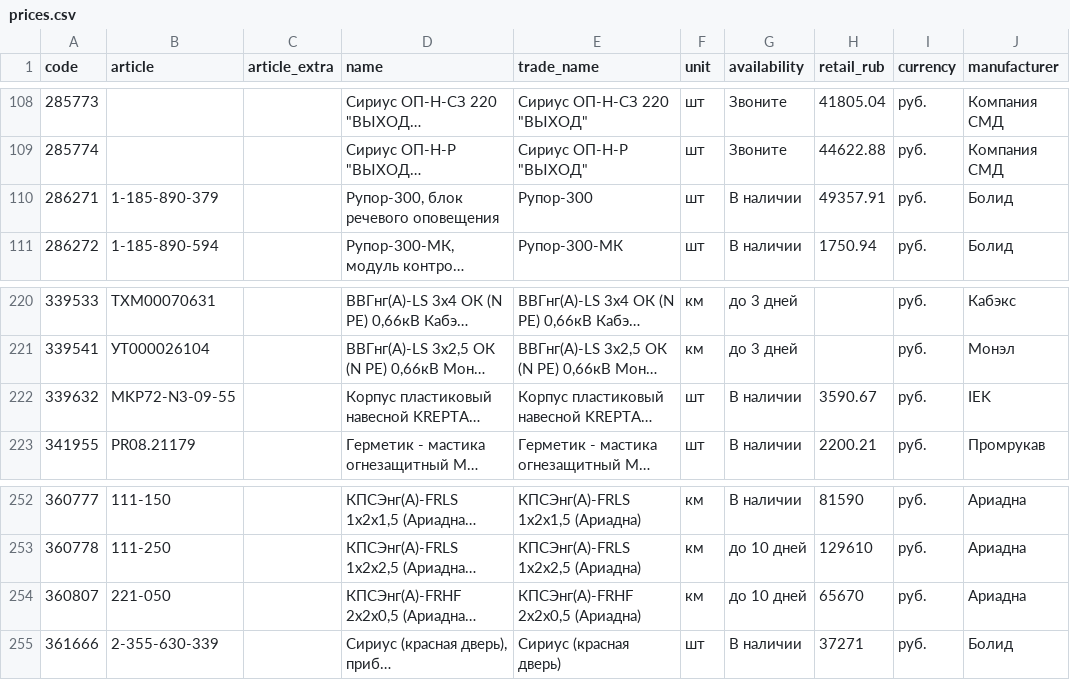
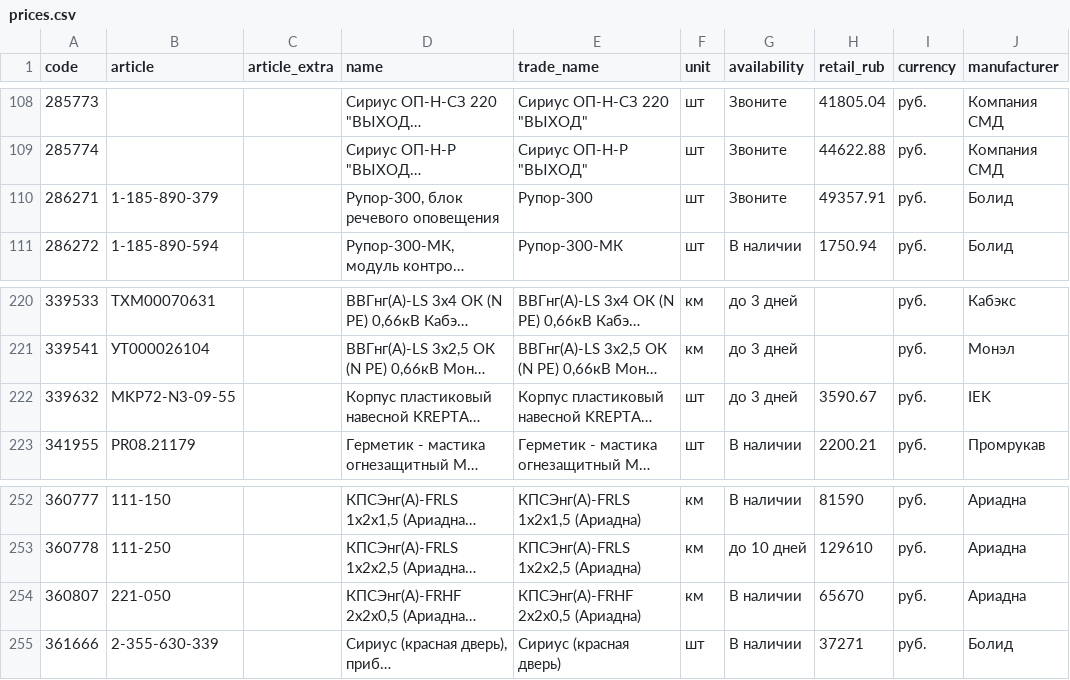
Before and after one commit to emanymedih/cvsig-price-database, a CSV file: suppliers/tinko/prices.csv, drawn as a sheet; only a part is shown, gaps mark what is left out; long unchanged cells end in …; the diff names each change by its address in the sheet, - before the commit and + after, or states it on an @@ line.

```diff
--- a/suppliers/tinko/prices.csv
+++ b/suppliers/tinko/prices.csv
-G110 (availability): В наличии
+G110 (availability): Звоните
-G222 (availability): В наличии
+G222 (availability): до 3 дней
-G254 (availability): до 10 дней
+G254 (availability): В наличии
```
Also changed, not shown: 1 other file.
